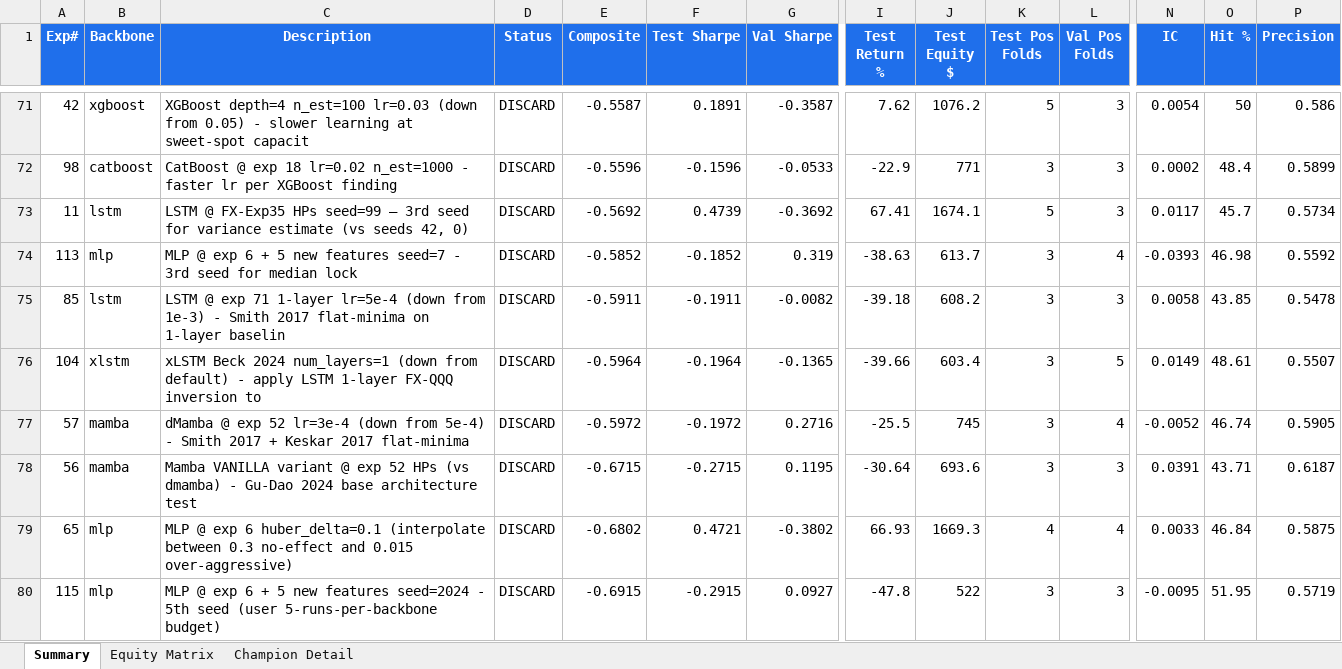
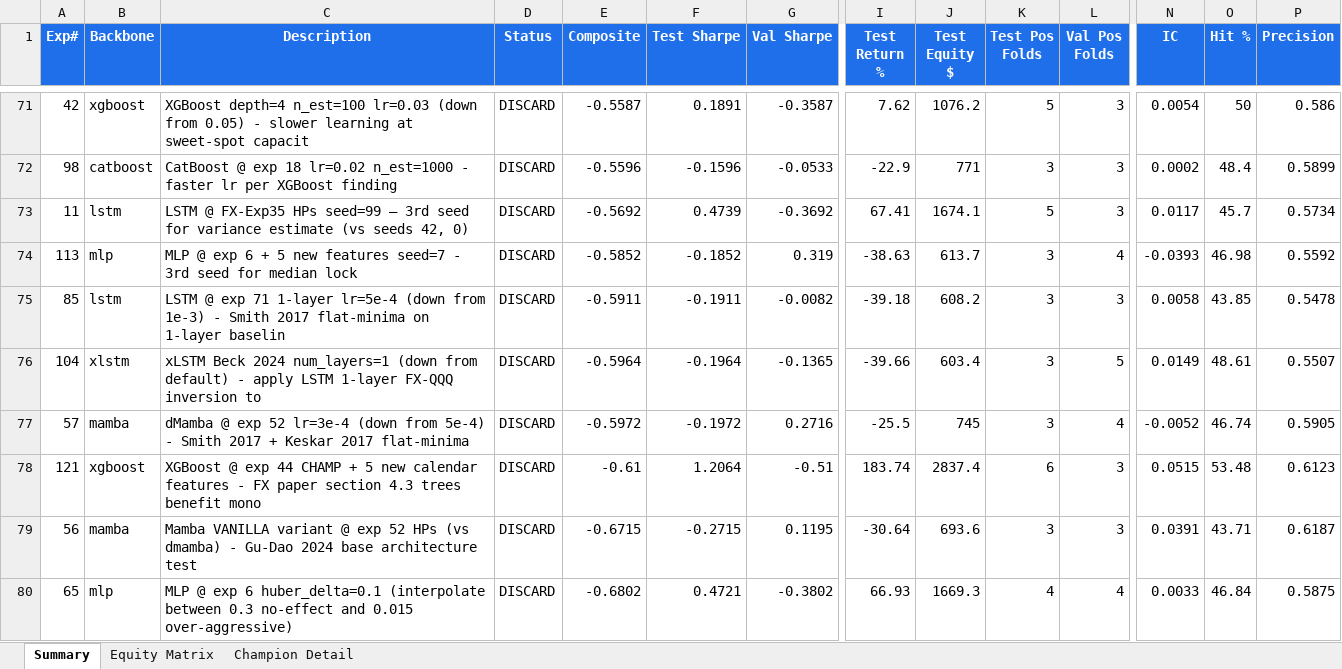
Before and after one commit to dlmastery/autoresearch, an Excel workbook: docs/index_stock_dashboard/autoresearch_equity.xlsx, sheet Summary, drawn as a sheet; only a part is shown, gaps mark what is left out; the shorter side is filled out with more unchanged rows; values as stored, in another font and other column widths than the file's, no borders; conditional formats not drawn; rows hold the shown columns only; the diff names each change by its address in the sheet, - before the commit and + after, or states it on an @@ line.

Commit message:
QQQ exp 121 XGBoost+features A_sh +1.21 (best ever), composite -0.61

```diff
--- a/docs/index_stock_dashboard/autoresearch_equity.xlsx (sheet Summary)
+++ b/docs/index_stock_dashboard/autoresearch_equity.xlsx (sheet Summary)
+row 78: 121 | xgboost | XGBoost @ exp 44 CHAMP + 5 new calendar features - FX paper section 4.3 trees benefit mono | DISCARD | -0.61 | 1.2064 | -0.51 | 183.74 | 2837.4 | 6 | 3 | 0.0515 | 53.48 | 0.6123
```
Also changed, not shown: sheet Equity Matrix, charts or pictures, 10 other files.
